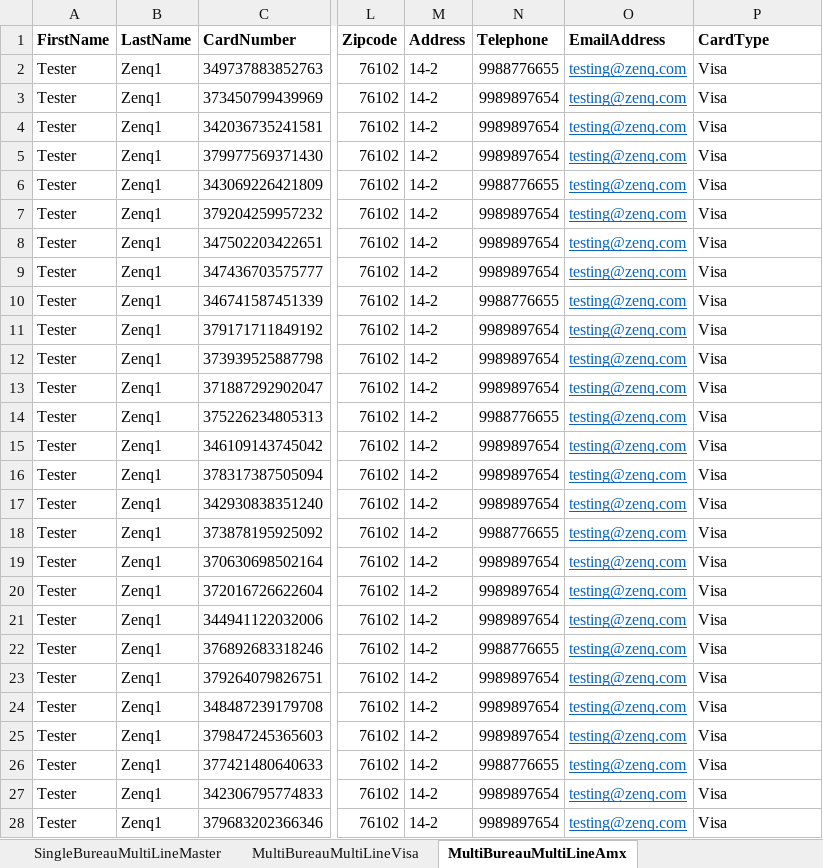
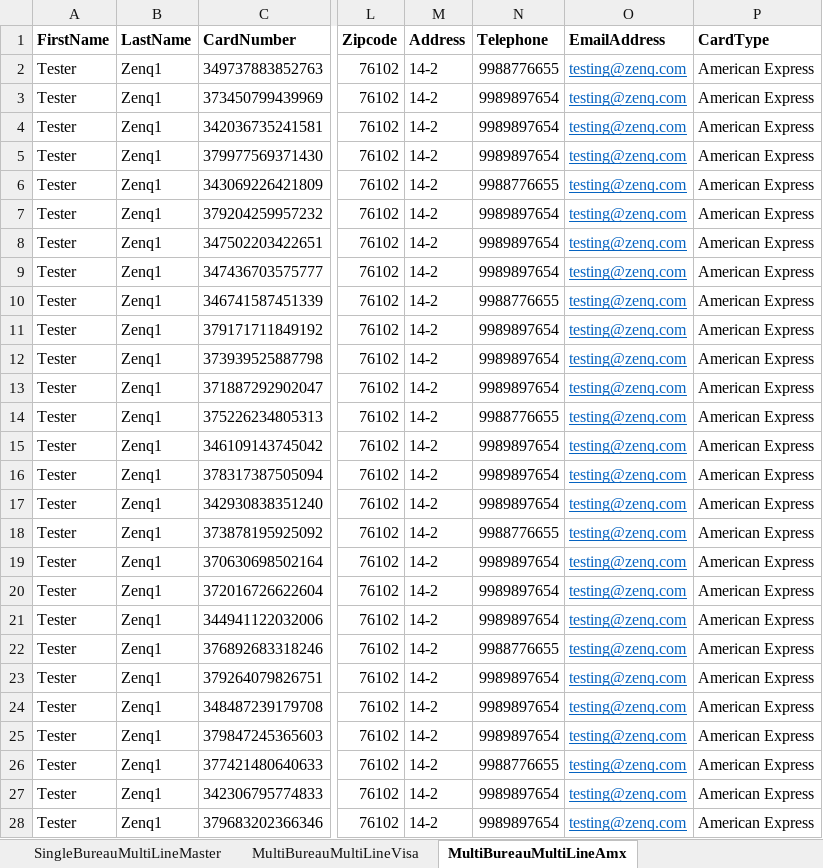
Before and after one commit to Sanganagari/Sush_Certpay, an Excel workbook: Data Files/Certpay/CertpayTestdataN.xlsx, sheet MultiBureauMultiLineAmx, drawn as a sheet; only a part is shown, gaps mark what is left out; values as stored, in another font and other column widths than the file's, no borders; the diff covers the shown part only; the diff names each change by its address in the sheet, - before the commit and + after, or states it on an @@ line.

```diff
--- a/Data Files/Certpay/CertpayTestdataN.xlsx (sheet MultiBureauMultiLineAmx)
+++ b/Data Files/Certpay/CertpayTestdataN.xlsx (sheet MultiBureauMultiLineAmx)
-P2:P28 (CardType): Visa
+P2:P28 (CardType): American Express
```
Also changed, not shown: 73 edited cells elsewhere in this sheet, sheet MultiBureauSingleLineMaster, sheet MultiBureauMultiLineDiscover, sheet SingleBureauMultiLineMaster, sheet SingleBureaSingleLineMaster, 17 other files.
